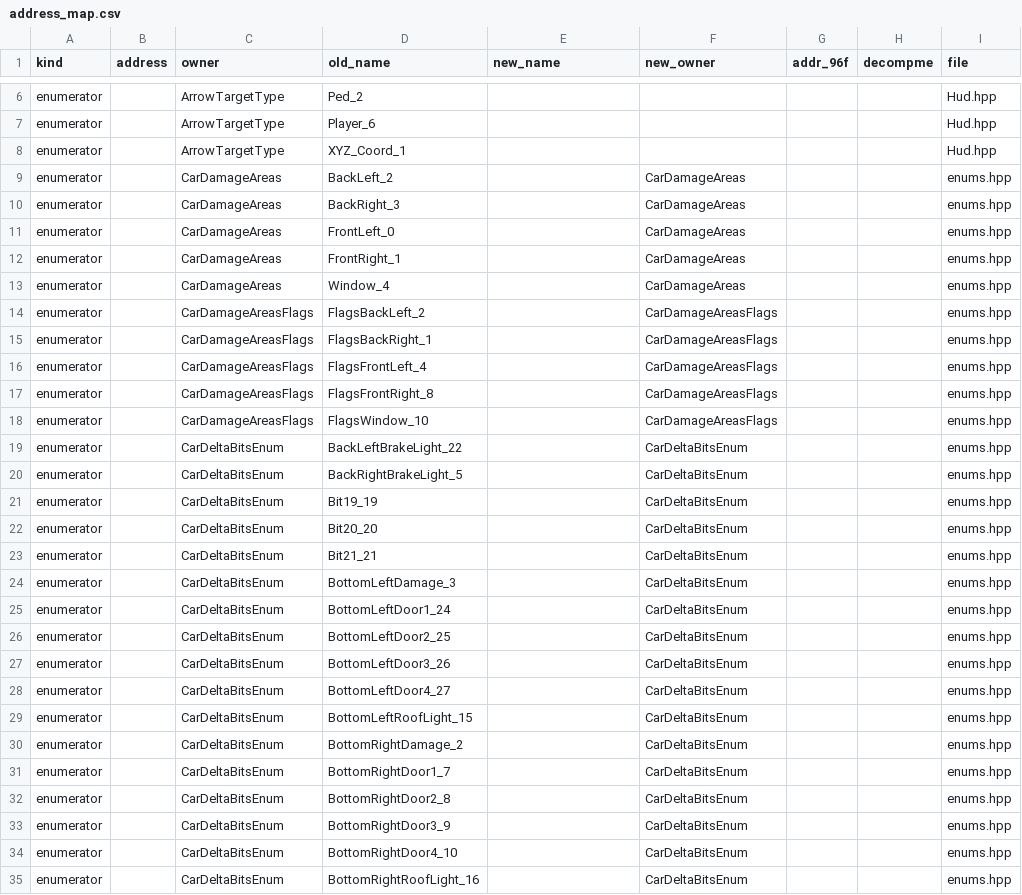
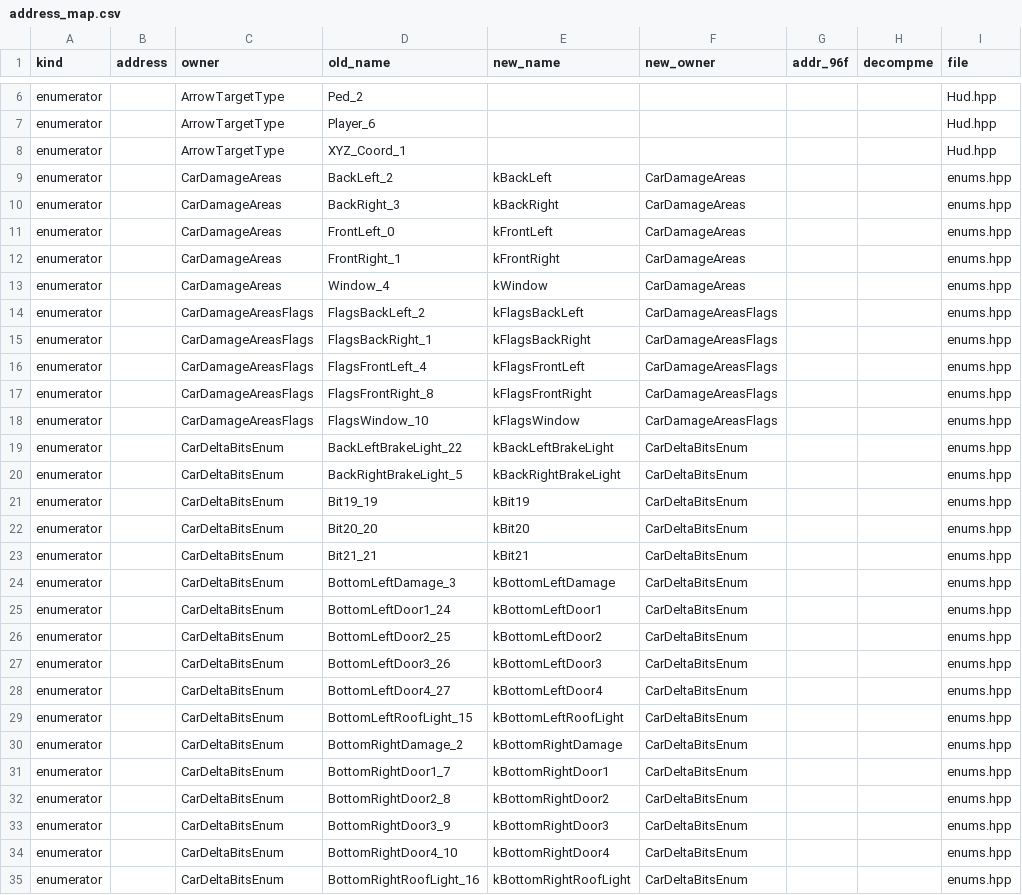
Before and after one commit to comedyjohn/gta2_re, a CSV file: port/tools/refactor/address_map.csv, drawn as a sheet; only a part is shown, gaps mark what is left out; the diff covers the shown part only.

```diff
--- a/port/tools/refactor/address_map.csv
+++ b/port/tools/refactor/address_map.csv
@@ -8,28 +8,28 @@ enumerator,,ArrowTargetType,Player_6,,,,,Hud.hpp
 enumerator,,ArrowTargetType,XYZ_Coord_1,,,,,Hud.hpp
-enumerator,,CarDamageAreas,BackLeft_2,,CarDamageAreas,,,enums.hpp
-enumerator,,CarDamageAreas,BackRight_3,,CarDamageAreas,,,enums.hpp
-enumerator,,CarDamageAreas,FrontLeft_0,,CarDamageAreas,,,enums.hpp
-enumerator,,CarDamageAreas,FrontRight_1,,CarDamageAreas,,,enums.hpp
-enumerator,,CarDamageAreas,Window_4,,CarDamageAreas,,,enums.hpp
-enumerator,,CarDamageAreasFlags,FlagsBackLeft_2,,CarDamageAreasFlags,,,enums.hpp
-enumerator,,CarDamageAreasFlags,FlagsBackRight_1,,CarDamageAreasFlags,,,enums.hpp
-enumerator,,CarDamageAreasFlags,FlagsFrontLeft_4,,CarDamageAreasFlags,,,enums.hpp
-enumerator,,CarDamageAreasFlags,FlagsFrontRight_8,,CarDamageAreasFlags,,,enums.hpp
-enumerator,,CarDamageAreasFlags,FlagsWindow_10,,CarDamageAreasFlags,,,enums.hpp
-enumerator,,CarDeltaBitsEnum,BackLeftBrakeLight_22,,CarDeltaBitsEnum,,,enums.hpp
-enumerator,,CarDeltaBitsEnum,BackRightBrakeLight_5,,CarDeltaBitsEnum,,,enums.hpp
-enumerator,,CarDeltaBitsEnum,Bit19_19,,CarDeltaBitsEnum,,,enums.hpp
-enumerator,,CarDeltaBitsEnum,Bit20_20,,CarDeltaBitsEnum,,,enums.hpp
-enumerator,,CarDeltaBitsEnum,Bit21_21,,CarDeltaBitsEnum,,,enums.hpp
-enumerator,,CarDeltaBitsEnum,BottomLeftDamage_3,,CarDeltaBitsEnum,,,enums.hpp
-enumerator,,CarDeltaBitsEnum,BottomLeftDoor1_24,,CarDeltaBitsEnum,,,enums.hpp
-enumerator,,CarDeltaBitsEnum,BottomLeftDoor2_25,,CarDeltaBitsEnum,,,enums.hpp
-enumerator,,CarDeltaBitsEnum,BottomLeftDoor3_26,,CarDeltaBitsEnum,,,enums.hpp
-enumerator,,CarDeltaBitsEnum,BottomLeftDoor4_27,,CarDeltaBitsEnum,,,enums.hpp
-enumerator,,CarDeltaBitsEnum,BottomLeftRoofLight_15,,CarDeltaBitsEnum,,,enums.hpp
-enumerator,,CarDeltaBitsEnum,BottomRightDamage_2,,CarDeltaBitsEnum,,,enums.hpp
-enumerator,,CarDeltaBitsEnum,BottomRightDoor1_7,,CarDeltaBitsEnum,,,enums.hpp
-enumerator,,CarDeltaBitsEnum,BottomRightDoor2_8,,CarDeltaBitsEnum,,,enums.hpp
-enumerator,,CarDeltaBitsEnum,BottomRightDoor3_9,,CarDeltaBitsEnum,,,enums.hpp
-enumerator,,CarDeltaBitsEnum,BottomRightDoor4_10,,CarDeltaBitsEnum,,,enums.hpp
-enumerator,,CarDeltaBitsEnum,BottomRightRoofLight_16,,CarDeltaBitsEnum,,,enums.hpp
+enumerator,,CarDamageAreas,BackLeft_2,kBackLeft,CarDamageAreas,,,enums.hpp
+enumerator,,CarDamageAreas,BackRight_3,kBackRight,CarDamageAreas,,,enums.hpp
+enumerator,,CarDamageAreas,FrontLeft_0,kFrontLeft,CarDamageAreas,,,enums.hpp
+enumerator,,CarDamageAreas,FrontRight_1,kFrontRight,CarDamageAreas,,,enums.hpp
+enumerator,,CarDamageAreas,Window_4,kWindow,CarDamageAreas,,,enums.hpp
+enumerator,,CarDamageAreasFlags,FlagsBackLeft_2,kFlagsBackLeft,CarDamageAreasFlags,,,enums.hpp
+enumerator,,CarDamageAreasFlags,FlagsBackRight_1,kFlagsBackRight,CarDamageAreasFlags,,,enums.hpp
+enumerator,,CarDamageAreasFlags,FlagsFrontLeft_4,kFlagsFrontLeft,CarDamageAreasFlags,,,enums.hpp
+enumerator,,CarDamageAreasFlags,FlagsFrontRight_8,kFlagsFrontRight,CarDamageAreasFlags,,,enums.hpp
+enumerator,,CarDamageAreasFlags,FlagsWindow_10,kFlagsWindow,CarDamageAreasFlags,,,enums.hpp
+enumerator,,CarDeltaBitsEnum,BackLeftBrakeLight_22,kBackLeftBrakeLight,CarDeltaBitsEnum,,,enums.hpp
+enumerator,,CarDeltaBitsEnum,BackRightBrakeLight_5,kBackRightBrakeLight,CarDeltaBitsEnum,,,enums.hpp
+enumerator,,CarDeltaBitsEnum,Bit19_19,kBit19,CarDeltaBitsEnum,,,enums.hpp
+enumerator,,CarDeltaBitsEnum,Bit20_20,kBit20,CarDeltaBitsEnum,,,enums.hpp
+enumerator,,CarDeltaBitsEnum,Bit21_21,kBit21,CarDeltaBitsEnum,,,enums.hpp
+enumerator,,CarDeltaBitsEnum,BottomLeftDamage_3,kBottomLeftDamage,CarDeltaBitsEnum,,,enums.hpp
+enumerator,,CarDeltaBitsEnum,BottomLeftDoor1_24,kBottomLeftDoor1,CarDeltaBitsEnum,,,enums.hpp
+enumerator,,CarDeltaBitsEnum,BottomLeftDoor2_25,kBottomLeftDoor2,CarDeltaBitsEnum,,,enums.hpp
+enumerator,,CarDeltaBitsEnum,BottomLeftDoor3_26,kBottomLeftDoor3,CarDeltaBitsEnum,,,enums.hpp
+enumerator,,CarDeltaBitsEnum,BottomLeftDoor4_27,kBottomLeftDoor4,CarDeltaBitsEnum,,,enums.hpp
+enumerator,,CarDeltaBitsEnum,BottomLeftRoofLight_15,kBottomLeftRoofLight,CarDeltaBitsEnum,,,enums.hpp
+enumerator,,CarDeltaBitsEnum,BottomRightDamage_2,kBottomRightDamage,CarDeltaBitsEnum,,,enums.hpp
+enumerator,,CarDeltaBitsEnum,BottomRightDoor1_7,kBottomRightDoor1,CarDeltaBitsEnum,,,enums.hpp
+enumerator,,CarDeltaBitsEnum,BottomRightDoor2_8,kBottomRightDoor2,CarDeltaBitsEnum,,,enums.hpp
+enumerator,,CarDeltaBitsEnum,BottomRightDoor3_9,kBottomRightDoor3,CarDeltaBitsEnum,,,enums.hpp
+enumerator,,CarDeltaBitsEnum,BottomRightDoor4_10,kBottomRightDoor4,CarDeltaBitsEnum,,,enums.hpp
+enumerator,,CarDeltaBitsEnum,BottomRightRoofLight_16,kBottomRightRoofLight,CarDeltaBitsEnum,,,enums.hpp
```
Also changed, not shown: 21 edited cells elsewhere in this file, port/refactor/tidy-baseline.csv, 52 other files.
